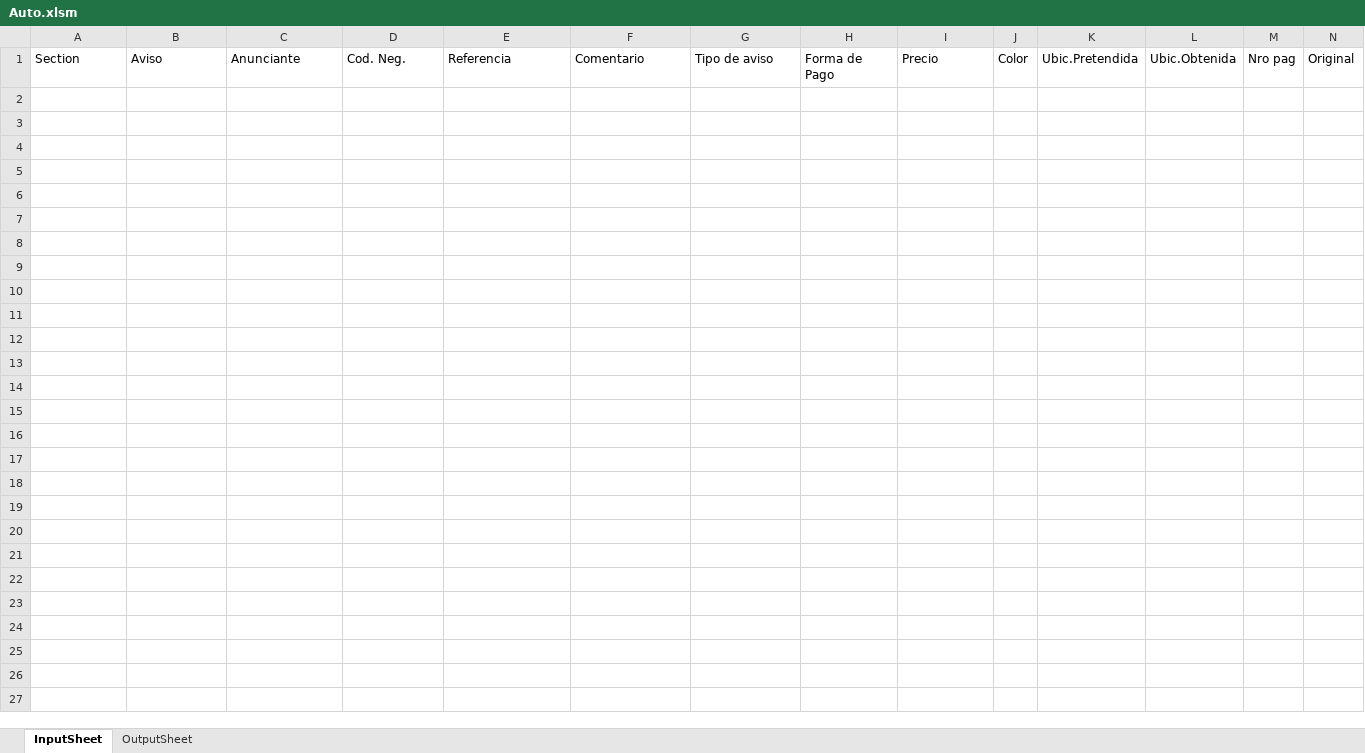
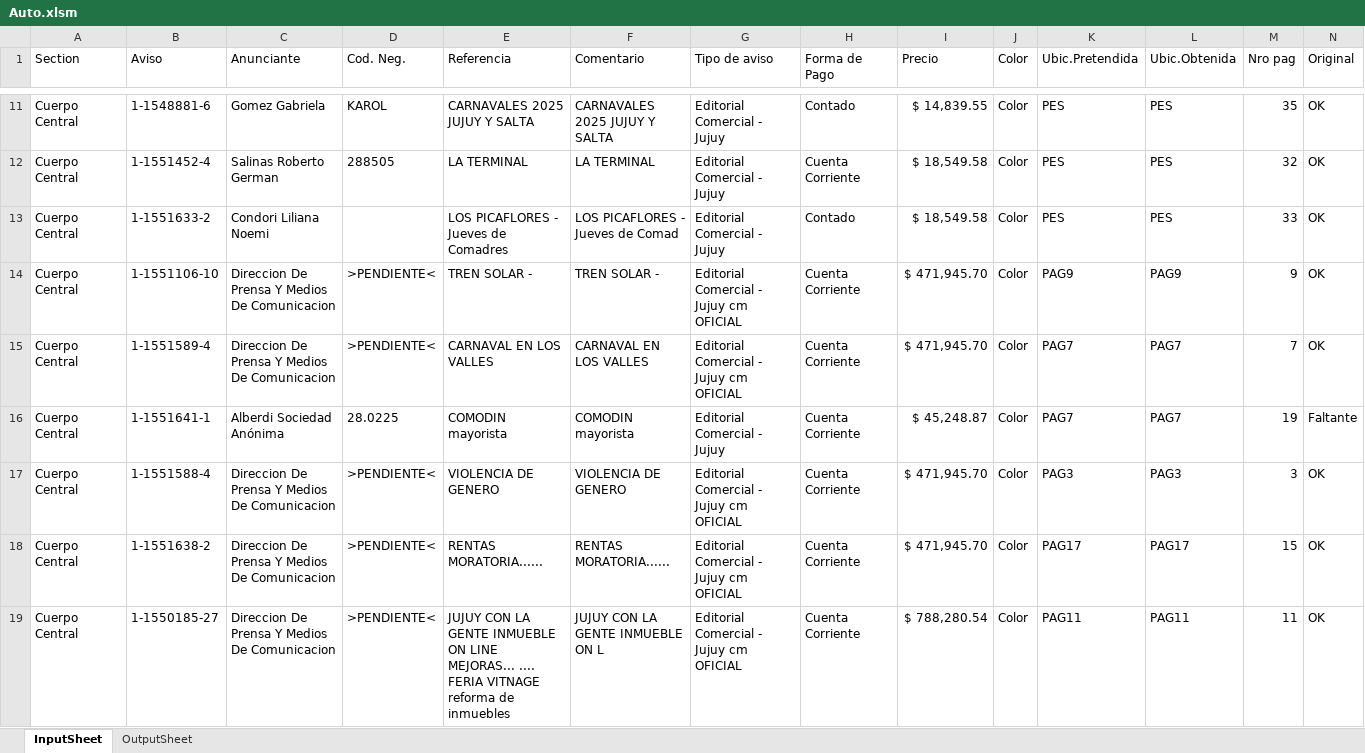
Before and after one commit to zherar7ordoya/xMSO-Excel, an Excel workbook: Auto.xlsm, sheet InputSheet, drawn as a sheet; only a part is shown, gaps mark what is left out; values as stored, in another font and other column widths than the file's, no borders; table styles not drawn; rows hold the shown columns only; the diff covers the shown part only; the diff names each change by its address in the sheet, - before the commit and + after, or states it on an @@ line.

Commit message:
Update Auto.xlsm

```diff
--- a/Auto.xlsm (sheet InputSheet)
+++ b/Auto.xlsm (sheet InputSheet)
+row 11: Cuerpo Central | 1-1548881-6 | Gomez Gabriela | KAROL | CARNAVALES 2025 JUJUY Y SALTA | CARNAVALES 2025 JUJUY Y SALTA | Editorial Comercial - Jujuy | Contado | $ 14,839.55 | Color | PES | PES | 35 | OK
+row 12: Cuerpo Central | 1-1551452-4 | Salinas Roberto German | 288505 | LA TERMINAL | LA TERMINAL | Editorial Comercial - Jujuy | Cuenta Corriente | $ 18,549.58 | Color | PES | PES | 32 | OK
+row 13: Cuerpo Central | 1-1551633-2 | Condori Liliana Noemi |  | LOS PICAFLORES - Jueves de Comadres | LOS PICAFLORES - Jueves de Comad | Editorial Comercial - Jujuy | Contado | $ 18,549.58 | Color | PES | PES | 33 | OK
+row 14: Cuerpo Central | 1-1551106-10 | Direccion De Prensa Y Medios De Comunicacion | >PENDIENTE< | TREN SOLAR - | TREN SOLAR - | Editorial Comercial - Jujuy cm OFICIAL | Cuenta Corriente | $ 471,945.70 | Color | PAG9 | PAG9 | 9 | OK
+row 15: Cuerpo Central | 1-1551589-4 | Direccion De Prensa Y Medios De Comunicacion | >PENDIENTE< | CARNAVAL EN LOS VALLES | CARNAVAL EN LOS VALLES | Editorial Comercial - Jujuy cm OFICIAL | Cuenta Corriente | $ 471,945.70 | Color | PAG7 | PAG7 | 7 | OK
+row 16: Cuerpo Central | 1-1551641-1 | Alberdi Sociedad Anónima | 28.0225 | COMODIN mayorista | COMODIN mayorista | Editorial Comercial - Jujuy | Cuenta Corriente | $ 45,248.87 | Color | PAG7 | PAG7 | 19 | Faltante
+row 17: Cuerpo Central | 1-1551588-4 | Direccion De Prensa Y Medios De Comunicacion | >PENDIENTE< | VIOLENCIA DE GENERO | VIOLENCIA DE GENERO | Editorial Comercial - Jujuy cm OFICIAL | Cuenta Corriente | $ 471,945.70 | Color | PAG3 | PAG3 | 3 | OK
+row 18: Cuerpo Central | 1-1551638-2 | Direccion De Prensa Y Medios De Comunicacion | >PENDIENTE< | RENTAS MORATORIA...... | RENTAS MORATORIA...... | Editorial Comercial - Jujuy cm OFICIAL | Cuenta Corriente | $ 471,945.70 | Color | PAG17 | PAG17 | 15 | OK
+row 19: Cuerpo Central | 1-1550185-27 | Direccion De Prensa Y Medios De Comunicacion | >PENDIENTE< | JUJUY CON LA GENTE INMUEBLE ON LINE MEJORAS... .... FERIA VITNAGE reforma de inmuebles | JUJUY CON LA GENTE INMUEBLE ON L | Editorial Comercial - Jujuy cm OFICIAL | Cuenta Corriente | $ 788,280.54 | Color | PAG11 | PAG11 | 11 | OK
```
Also changed, not shown: 27 added rows and 3 hidden or unhidden rows elsewhere in this sheet, sheet OutputSheet, hidden cells.
